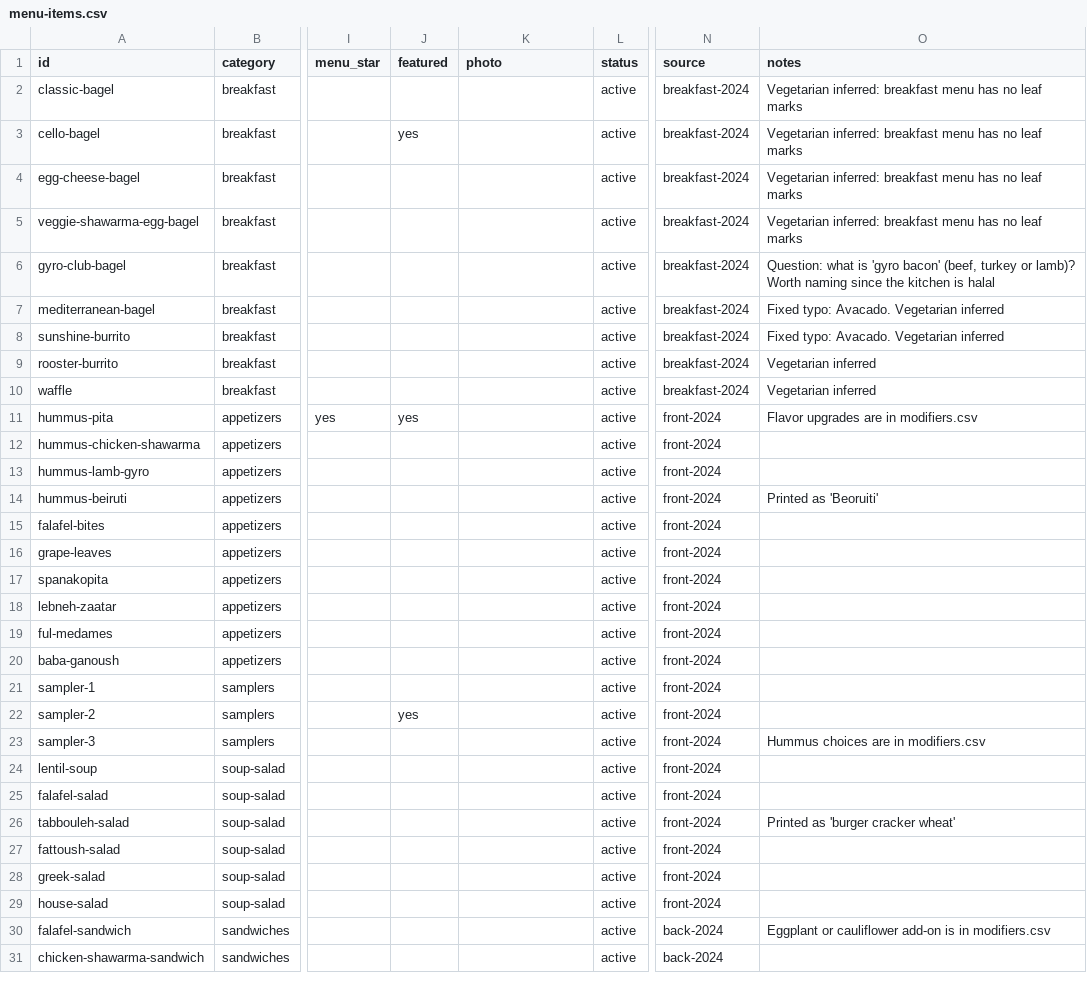
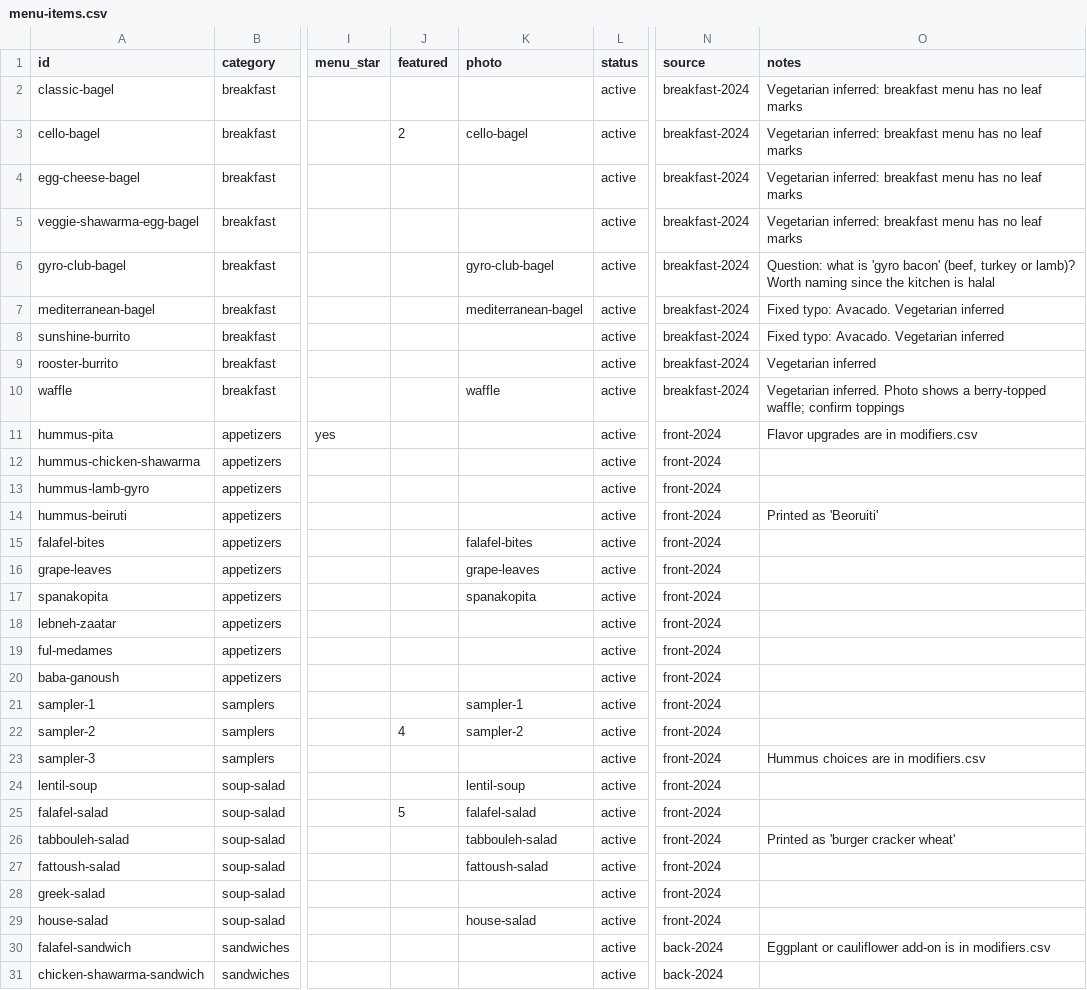
Before and after one commit to Ab-Aljazaeri/Cello-Website, a CSV file: data/menu-items.csv, drawn as a sheet; only a part is shown, gaps mark what is left out; the diff covers the shown part only; the diff names each change by its address in the sheet, - before the commit and + after, or states it on an @@ line.

```diff
--- a/data/menu-items.csv
+++ b/data/menu-items.csv
-J3 (featured): yes
+J3 (featured): 2
-K3 (photo): (empty)
+K3 (photo): cello-bagel
-K6 (photo): (empty)
+K6 (photo): gyro-club-bagel
-K7 (photo): (empty)
+K7 (photo): mediterranean-bagel
-K10 (photo): (empty)
+K10 (photo): waffle
-O10 (notes): Vegetarian inferred
+O10 (notes): Vegetarian inferred. Photo shows a berry-topped waffle; confirm toppings
-J11 (featured): yes
+J11 (featured): (empty)
-K15 (photo): (empty)
+K15 (photo): falafel-bites
-K16 (photo): (empty)
+K16 (photo): grape-leaves
-K17 (photo): (empty)
+K17 (photo): spanakopita
-K21 (photo): (empty)
+K21 (photo): sampler-1
-J22 (featured): yes
+J22 (featured): 4
-K22 (photo): (empty)
+K22 (photo): sampler-2
-K24 (photo): (empty)
+K24 (photo): lentil-soup
-J25 (featured): (empty)
+J25 (featured): 5
-K25 (photo): (empty)
+K25 (photo): falafel-salad
-K26 (photo): (empty)
+K26 (photo): tabbouleh-salad
-K27 (photo): (empty)
+K27 (photo): fattoush-salad
-K29 (photo): (empty)
+K29 (photo): house-salad
```
Also changed, not shown: 6 edited cells elsewhere in this file, data/photos.csv, 54 other files.
